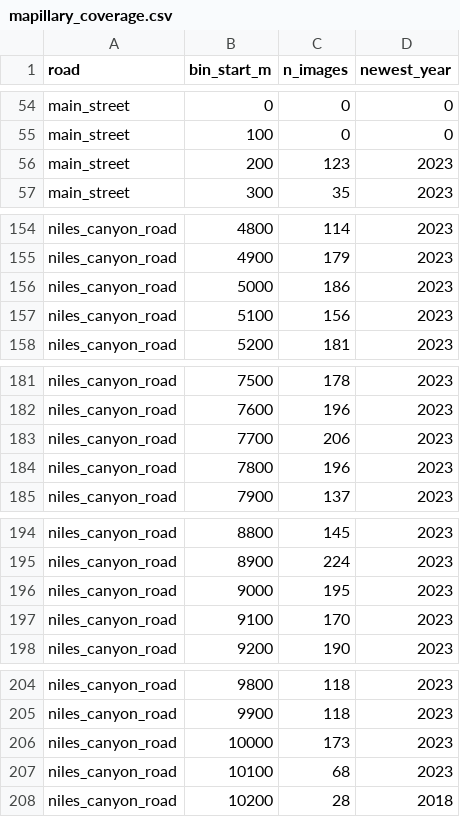
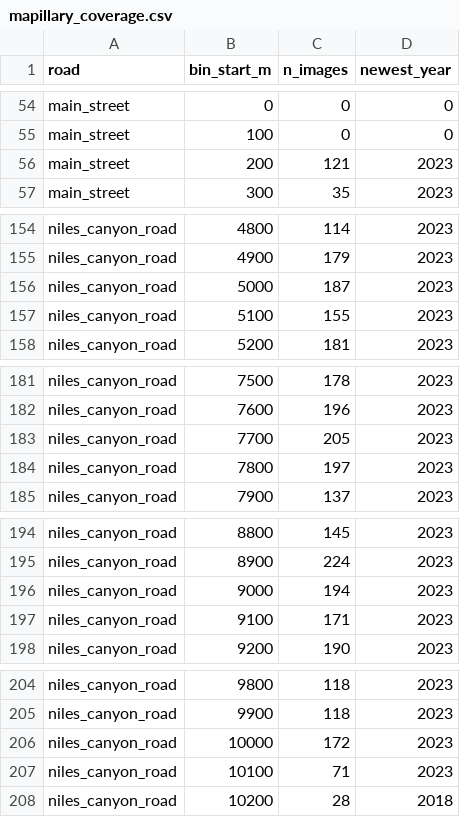
Before and after one commit to hsaeed3/palomares, a CSV file: data/derived/dev7/mapillary_coverage.csv, drawn as a sheet; only a part is shown, gaps mark what is left out.

```diff
--- a/data/derived/dev7/mapillary_coverage.csv
+++ b/data/derived/dev7/mapillary_coverage.csv
@@ -55,3 +55,3 @@ main_street,0,0,0
 main_street,100,0,0
-main_street,200,123,2023
+main_street,200,121,2023
 main_street,300,35,2023
@@ -155,4 +155,4 @@ niles_canyon_road,4800,114,2023
 niles_canyon_road,4900,179,2023
-niles_canyon_road,5000,186,2023
-niles_canyon_road,5100,156,2023
+niles_canyon_road,5000,187,2023
+niles_canyon_road,5100,155,2023
 niles_canyon_road,5200,181,2023
@@ -182,4 +182,4 @@ niles_canyon_road,7500,178,2023
 niles_canyon_road,7600,196,2023
-niles_canyon_road,7700,206,2023
-niles_canyon_road,7800,196,2023
+niles_canyon_road,7700,205,2023
+niles_canyon_road,7800,197,2023
 niles_canyon_road,7900,137,2023
@@ -195,4 +195,4 @@ niles_canyon_road,8800,145,2023
 niles_canyon_road,8900,224,2023
-niles_canyon_road,9000,195,2023
-niles_canyon_road,9100,170,2023
+niles_canyon_road,9000,194,2023
+niles_canyon_road,9100,171,2023
 niles_canyon_road,9200,190,2023
@@ -205,4 +205,4 @@ niles_canyon_road,9800,118,2023
 niles_canyon_road,9900,118,2023
-niles_canyon_road,10000,173,2023
-niles_canyon_road,10100,68,2023
+niles_canyon_road,10000,172,2023
+niles_canyon_road,10100,71,2023
 niles_canyon_road,10200,28,2018
```
Also changed, not shown: data/derived/dev7/gaps.csv, 17 other files.
